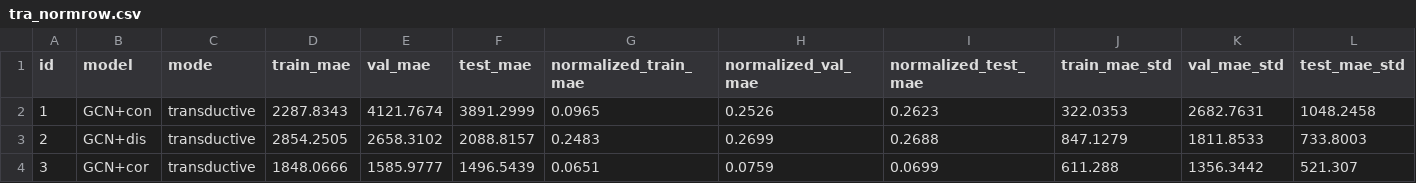
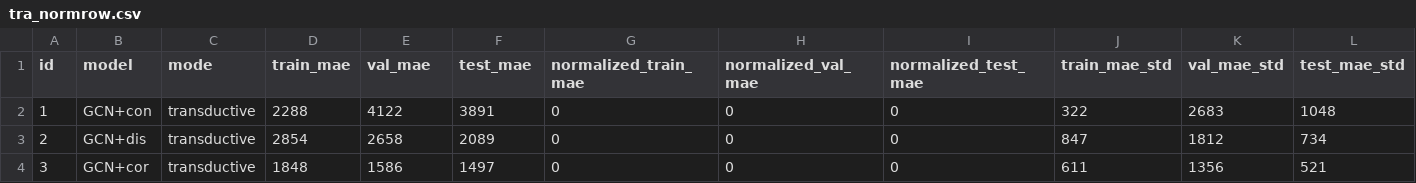
Before and after one commit to alessioborgi/PolySheafNeuralNetworks-RailwayPassengers, a CSV file: datasets/tokyo_railway/tra_normrow.csv, drawn as a sheet; only a part is shown; the diff covers the shown part only; the diff names each change by its address in the sheet, - before the commit and + after, or states it on an @@ line.

Commit message:
process csv data

```diff
--- a/datasets/tokyo_railway/tra_normrow.csv
+++ b/datasets/tokyo_railway/tra_normrow.csv
-D2 (train_mae): 2287.8343
+D2 (train_mae): 2288
-E2 (val_mae): 4121.7674
+E2 (val_mae): 4122
-F2 (test_mae): 3891.2999
+F2 (test_mae): 3891
-G2 (normalized_train_mae): 0.0965
+G2 (normalized_train_mae): 0
-H2 (normalized_val_mae): 0.2526
+H2 (normalized_val_mae): 0
-I2 (normalized_test_mae): 0.2623
+I2 (normalized_test_mae): 0
-J2 (train_mae_std): 322.0353
+J2 (train_mae_std): 322
-K2 (val_mae_std): 2682.7631
+K2 (val_mae_std): 2683
-L2 (test_mae_std): 1048.2458
+L2 (test_mae_std): 1048
-D3 (train_mae): 2854.2505
+D3 (train_mae): 2854
-E3 (val_mae): 2658.3102
+E3 (val_mae): 2658
-F3 (test_mae): 2088.8157
+F3 (test_mae): 2089
-G3 (normalized_train_mae): 0.2483
+G3 (normalized_train_mae): 0
-H3 (normalized_val_mae): 0.2699
+H3 (normalized_val_mae): 0
-I3 (normalized_test_mae): 0.2688
+I3 (normalized_test_mae): 0
-J3 (train_mae_std): 847.1279
+J3 (train_mae_std): 847
-K3 (val_mae_std): 1811.8533
+K3 (val_mae_std): 1812
-L3 (test_mae_std): 733.8003
+L3 (test_mae_std): 734
-D4 (train_mae): 1848.0666
+D4 (train_mae): 1848
-E4 (val_mae): 1585.9777
+E4 (val_mae): 1586
-F4 (test_mae): 1496.5439
+F4 (test_mae): 1497
-G4 (normalized_train_mae): 0.0651
+G4 (normalized_train_mae): 0
-H4 (normalized_val_mae): 0.0759
+H4 (normalized_val_mae): 0
-I4 (normalized_test_mae): 0.0699
+I4 (normalized_test_mae): 0
-J4 (train_mae_std): 611.288
+J4 (train_mae_std): 611
-K4 (val_mae_std): 1356.3442
+K4 (val_mae_std): 1356
-L4 (test_mae_std): 521.307
+L4 (test_mae_std): 521
```
Also changed, not shown: 123 edited cells elsewhere in this file.
